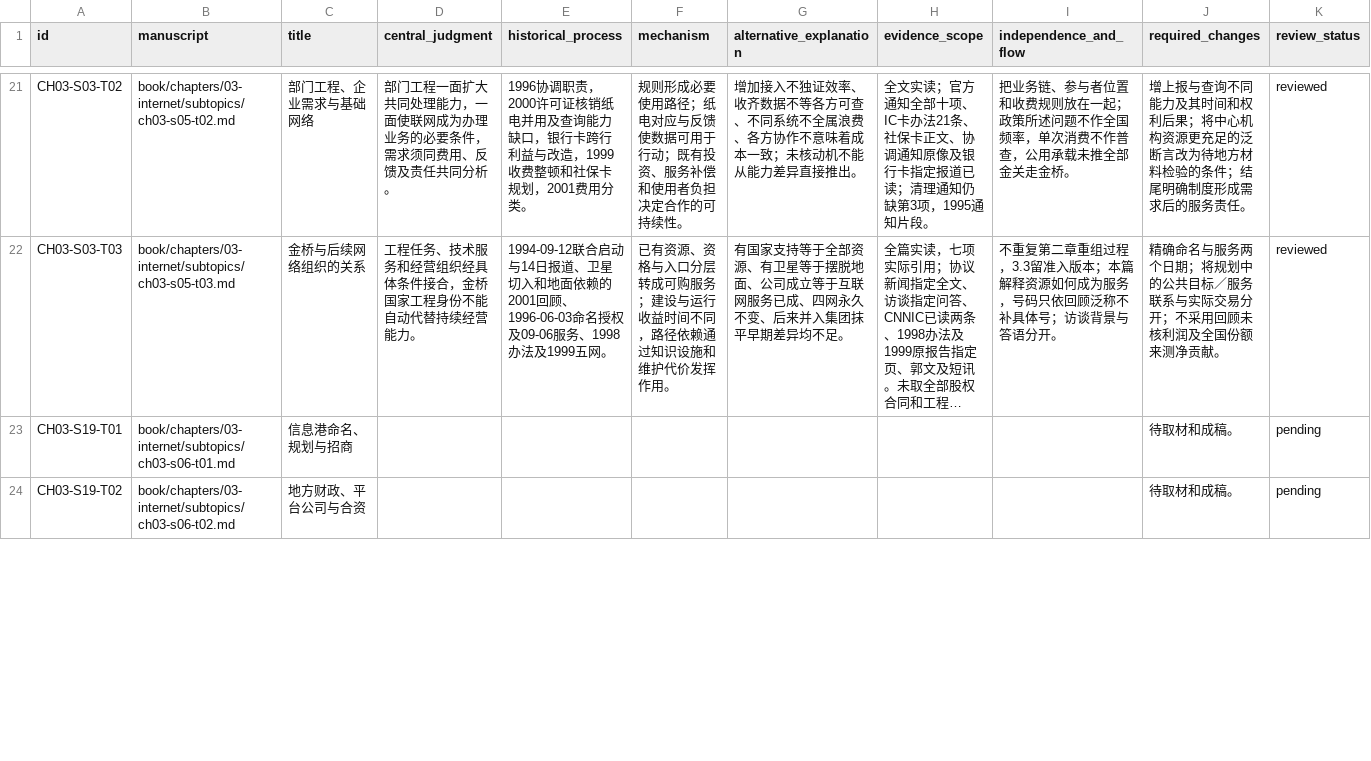
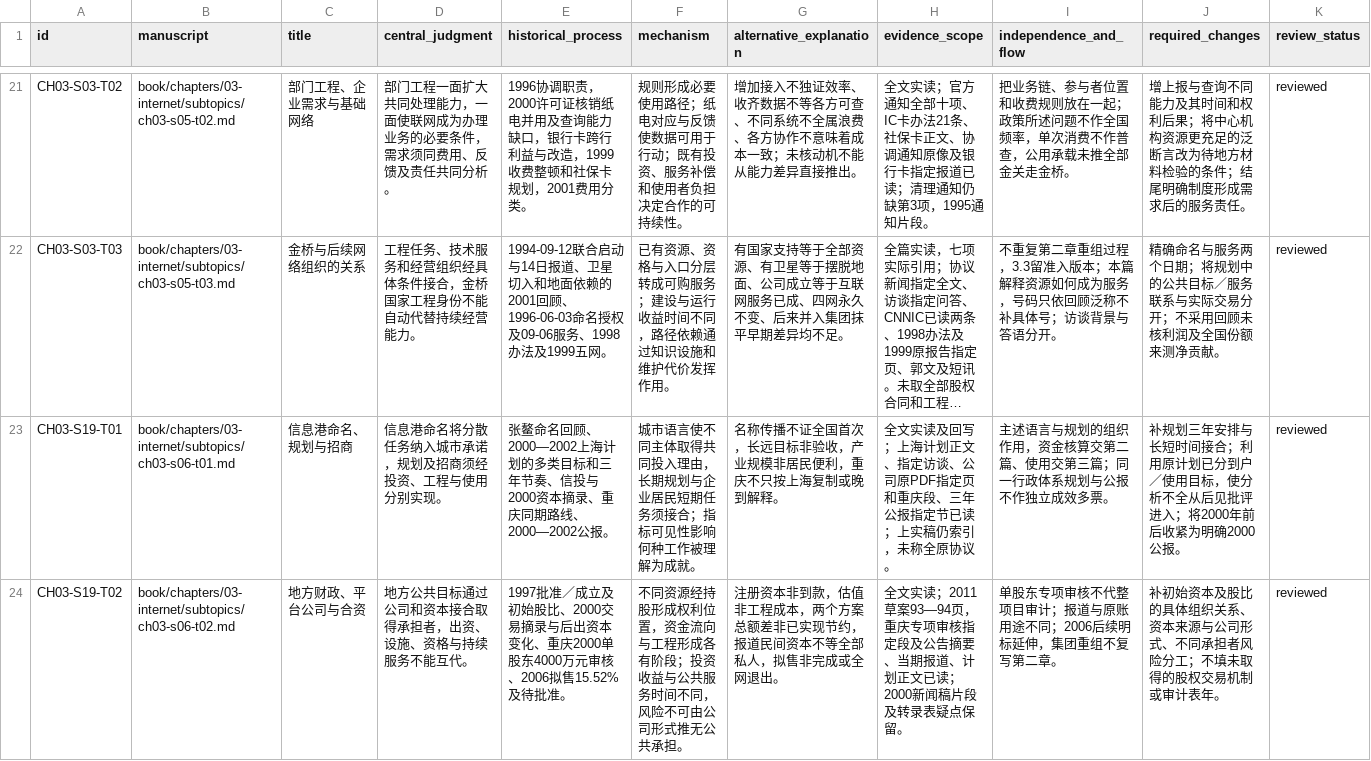
Before and after one commit to pty819/order-of-connectivity, a CSV file: research/chapter-03-topic-review.csv, drawn as a sheet; only a part is shown, gaps mark what is left out; long unchanged cells end in …; the diff covers the shown part only; the diff names each change by its address in the sheet, - before the commit and + after, or states it on an @@ line.

Commit message:
Write and review six city information-port topics with source comparisons

```diff
--- a/research/chapter-03-topic-review.csv
+++ b/research/chapter-03-topic-review.csv
-D23 (central_judgment): (empty)
+D23 (central_judgment): 信息港命名将分散任务纳入城市承诺，规划及招商须经投资、工程与使用分别实现。
-E23 (historical_process): (empty)
+E23 (historical_process): 张鳌命名回顾、2000—2002上海计划的多类目标和三年节奏、信投与2000资本摘录、重庆同期路线、2000—2002公报。
-F23 (mechanism): (empty)
+F23 (mechanism): 城市语言使不同主体取得共同投入理由，长期规划与企业居民短期任务须接合；指标可见性影响何种工作被理解为成就。
-G23 (alternative_explanation): (empty)
+G23 (alternative_explanation): 名称传播不证全国首次，长远目标非验收，产业规模非居民便利，重庆不只按上海复制或晚到解释。
-H23 (evidence_scope): (empty)
+H23 (evidence_scope): 全文实读及回写；上海计划正文、指定访谈、公司原PDF指定页和重庆段、三年公报指定节已读；上实稿仍索引，未称全原协议。
-I23 (independence_and_flow): (empty)
+I23 (independence_and_flow): 主述语言与规划的组织作用，资金核算交第二篇、使用交第三篇；同一行政体系规划与公报不作独立成效多票。
-J23 (required_changes): 待取材和成稿。
+J23 (required_changes): 补规划三年安排与长短时间接合；利用原计划已分到户／使用目标，使分析不全从后见批评进入；将2000年前后收紧为明确2000公报。
-K23:K24 (review_status): pending
+K23:K24 (review_status): reviewed
-D24 (central_judgment): (empty)
+D24 (central_judgment): 地方公共目标通过公司和资本接合取得承担者，出资、设施、资格与持续服务不能互代。
-E24 (historical_process): (empty)
+E24 (historical_process): 1997批准／成立及初始股比、2000交易摘录与后出资本变化、重庆2000单股东4000万元审核、2006拟售15.52%及待批准。
-F24 (mechanism): (empty)
+F24 (mechanism): 不同资源经持股形成权利位置，资金流向与工程形成各有阶段；投资收益与公共服务时间不同，风险不可由公司形式推无公共承担。
-G24 (alternative_explanation): (empty)
+G24 (alternative_explanation): 注册资本非到款，估值非工程成本，两个方案总额差非已实现节约，报道民间资本不等全部私人，拟售非完成或全网退出。
-H24 (evidence_scope): (empty)
+H24 (evidence_scope): 全文实读；2011草案93—94页，重庆专项审核指定段及公告摘要、当期报道、计划正文已读；2000新闻稿片段及转录表疑点保留。
-I24 (independence_and_flow): (empty)
+I24 (independence_and_flow): 单股东专项审核不代整项目审计；报道与原账用途不同；2006后续明标延伸，集团重组不复写第二章。
-J24 (required_changes): 待取材和成稿。
+J24 (required_changes): 补初始资本及股比的具体组织关系、资本来源与公司形式、不同承担者风险分工；不填未取得的股权交易机制或审计表年。
```
Also changed, not shown: 32 edited cells elsewhere in this file, references/references.csv, research/chapter-03-evidence-bundles.csv, 22 other files.
